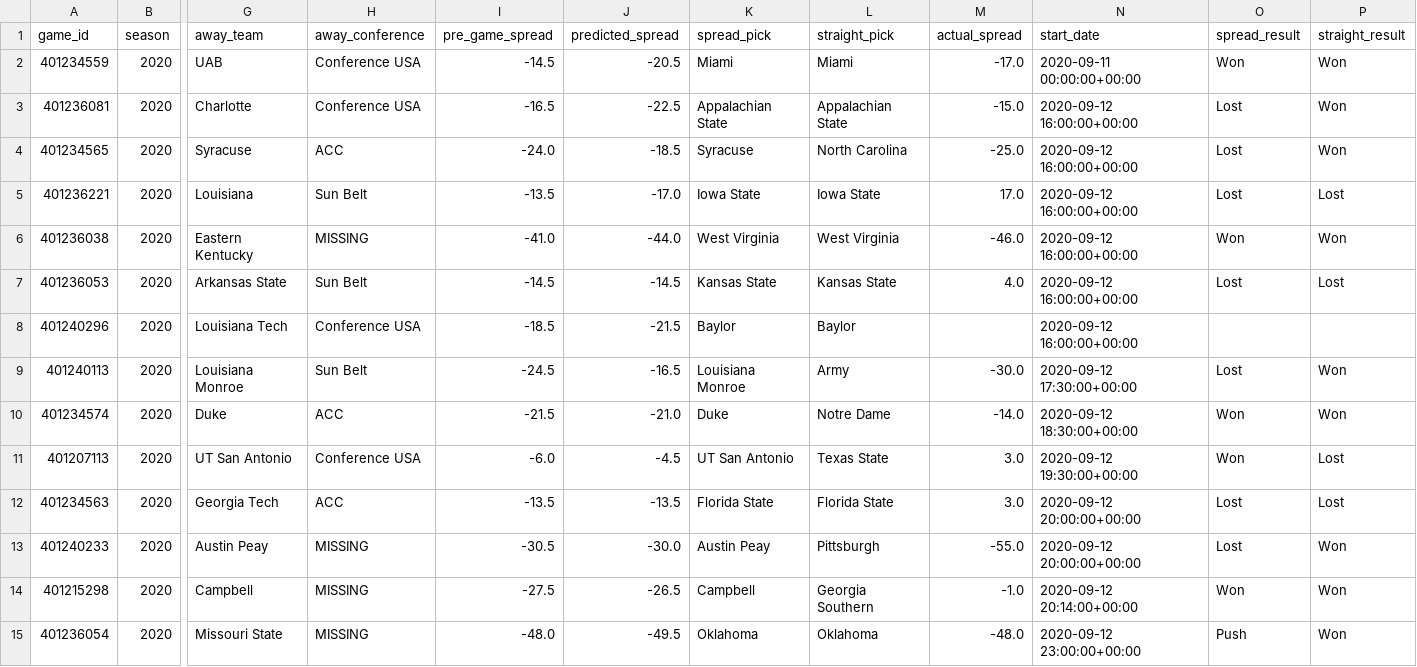
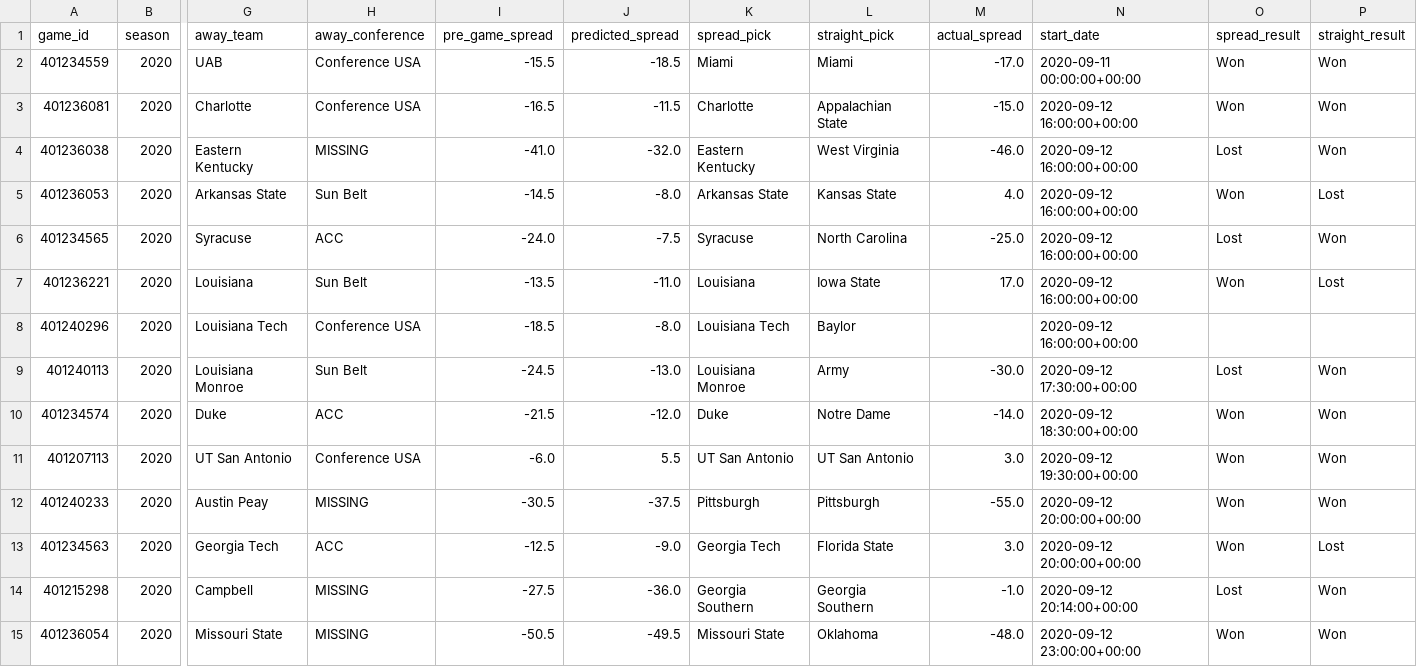
Before and after one commit to gardnmi/zillion_picks, a CSV file: zillion_picks/picks/free/2020_02.csv, drawn as a sheet; only a part is shown, gaps mark what is left out; removed rows and columns are numbered as before the commit, all else as after; rows hold the shown columns only; the diff covers the shown part only; the diff names each change by its address in the sheet, - before the commit and + after, or states it on an @@ line.

Commit message:
updated picks

```diff
--- a/zillion_picks/picks/free/2020_02.csv
+++ b/zillion_picks/picks/free/2020_02.csv
-I2 (pre_game_spread): -14.5
+I2 (pre_game_spread): -15.5
-J2 (predicted_spread): -20.5
+J2 (predicted_spread): -18.5
-J3 (predicted_spread): -22.5
+J3 (predicted_spread): -11.5
-K3 (spread_pick): Appalachian State
+K3 (spread_pick): Charlotte
-O3 (spread_result): Lost
+O3 (spread_result): Won
+row 4: 401236038 | 2020 | Eastern Kentucky | MISSING | -41.0 | -32.0 | Eastern Kentucky | West Virginia | -46.0 | 2020-09-12 16:00:00+00:00 | Lost | Won
+row 5: 401236053 | 2020 | Arkansas State | Sun Belt | -14.5 | -8.0 | Arkansas State | Kansas State | 4.0 | 2020-09-12 16:00:00+00:00 | Won | Lost
-J6 (predicted_spread): -18.5
+J6 (predicted_spread): -7.5
-J7 (predicted_spread): -17.0
+J7 (predicted_spread): -11.0
-K7 (spread_pick): Iowa State
+K7 (spread_pick): Louisiana
-O7 (spread_result): Lost
+O7 (spread_result): Won
-row 6: 401236038 | 2020 | Eastern Kentucky | MISSING | -41.0 | -44.0 | West Virginia | West Virginia | -46.0 | 2020-09-12 16:00:00+00:00 | Won | Won
-row 7: 401236053 | 2020 | Arkansas State | Sun Belt | -14.5 | -14.5 | Kansas State | Kansas State | 4.0 | 2020-09-12 16:00:00+00:00 | Lost | Lost
-J8 (predicted_spread): -21.5
+J8 (predicted_spread): -8.0
-K8 (spread_pick): Baylor
+K8 (spread_pick): Louisiana Tech
-J9 (predicted_spread): -16.5
+J9 (predicted_spread): -13.0
-J10 (predicted_spread): -21.0
+J10 (predicted_spread): -12.0
-J11 (predicted_spread): -4.5
+J11 (predicted_spread): 5.5
-L11 (straight_pick): Texas State
+L11 (straight_pick): UT San Antonio
-P11 (straight_result): Lost
+P11 (straight_result): Won
-row 12: 401234563 | 2020 | Georgia Tech | ACC | -13.5 | -13.5 | Florida State | Florida State | 3.0 | 2020-09-12 20:00:00+00:00 | Lost | Lost
-J12 (predicted_spread): -30.0
+J12 (predicted_spread): -37.5
-K12 (spread_pick): Austin Peay
+K12 (spread_pick): Pittsburgh
-O12 (spread_result): Lost
+O12 (spread_result): Won
+row 13: 401234563 | 2020 | Georgia Tech | ACC | -12.5 | -9.0 | Georgia Tech | Florida State | 3.0 | 2020-09-12 20:00:00+00:00 | Won | Lost
-J14 (predicted_spread): -26.5
+J14 (predicted_spread): -36.0
-K14 (spread_pick): Campbell
+K14 (spread_pick): Georgia Southern
-O14 (spread_result): Won
+O14 (spread_result): Lost
-I15 (pre_game_spread): -48.0
+I15 (pre_game_spread): -50.5
-K15 (spread_pick): Oklahoma
+K15 (spread_pick): Missouri State
-O15 (spread_result): Push
+O15 (spread_result): Won
```
Also changed, not shown: 1 added row, 1 removed row and 18 edited cells elsewhere in this file.
